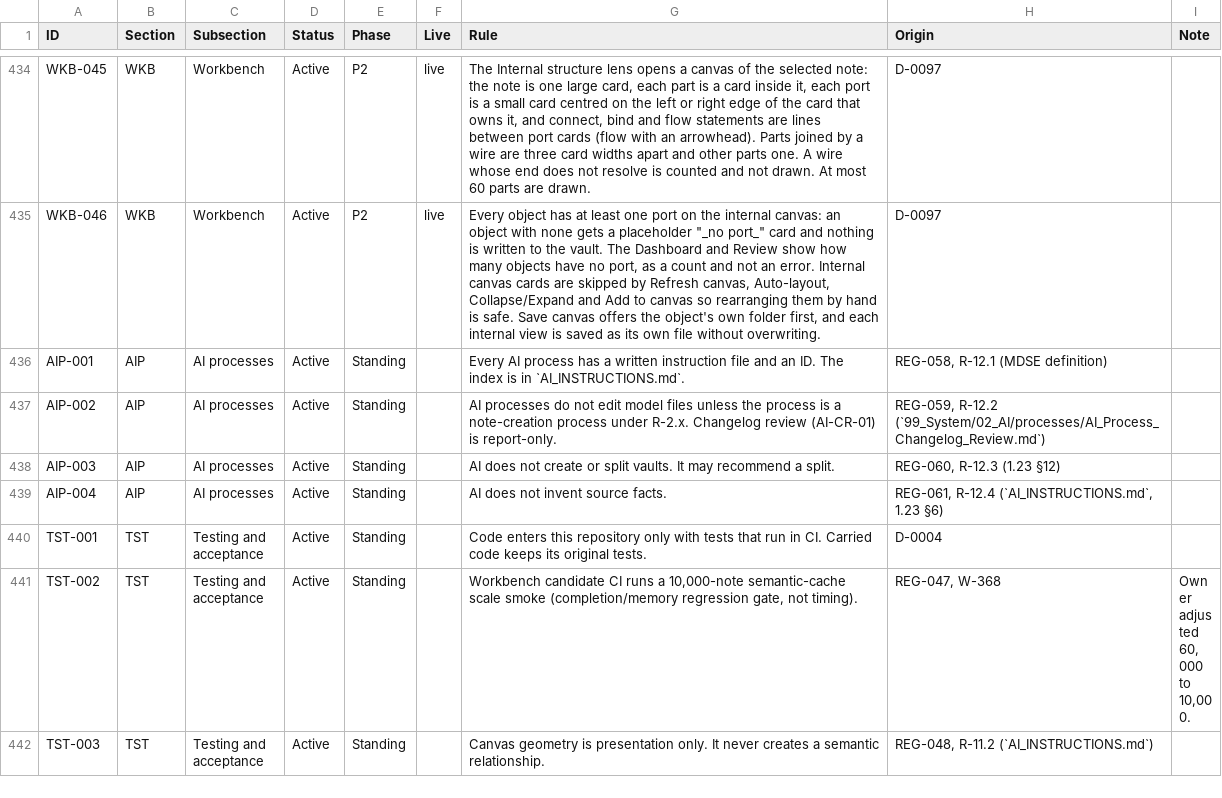
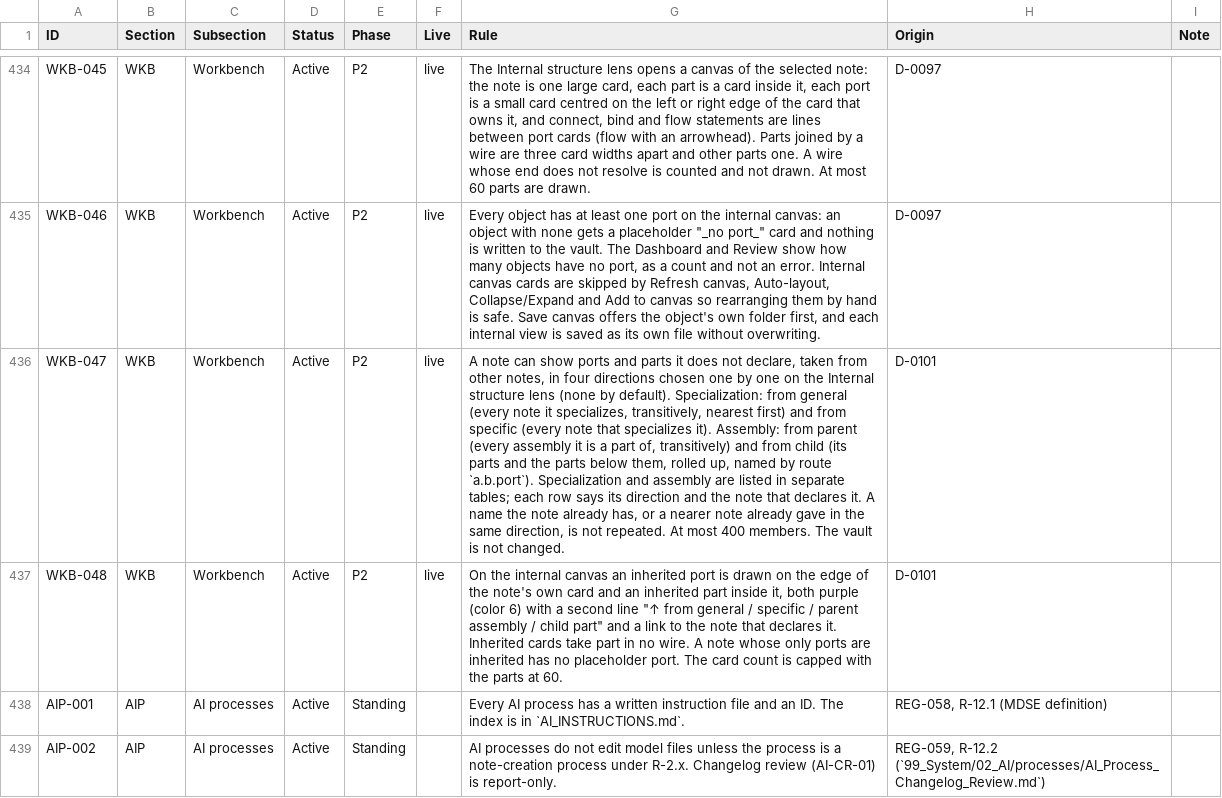
Before and after one commit to spencerskelly/MDSE_v2, a CSV file: governance/register/rules-register.csv, drawn as a sheet; only a part is shown, gaps mark what is left out; the shorter side is filled out with more unchanged rows; the diff names each change by its address in the sheet, - before the commit and + after, or states it on an @@ line.

```diff
--- a/governance/register/rules-register.csv
+++ b/governance/register/rules-register.csv
+row 436: WKB-047 | WKB | Workbench | Active | P2 | live | A note can show ports and parts it does not declare, taken from other notes, in four directions chosen one by one on the Internal structure lens (none by default). Specialization: from general (every note it specializes, transitively, nearest first) and from specific (every note that specializes it). Assembly: from parent (every assembly it is a part of, transitively) and from child (its parts and the parts below them, rolled up, named by route `a.b.port`). Specialization and assembly are listed in separate tables; each row says its direction and the note that declares it. A name the note already has, or a nearer note already gave in the same direction, is not repeated. At most 400 members. The vault is not changed. | D-0101
+row 437: WKB-048 | WKB | Workbench | Active | P2 | live | On the internal canvas an inherited port is drawn on the edge of the note's own card and an inherited part inside it, both purple (color 6) with a second line "↑ from general / specific / parent assembly / child part" and a link to the note that declares it. Inherited cards take part in no wire. A note whose only ports are inherited has no placeholder port. The card count is capped with the parts at 60. | D-0101
```
Also changed, not shown: 13 other files.
